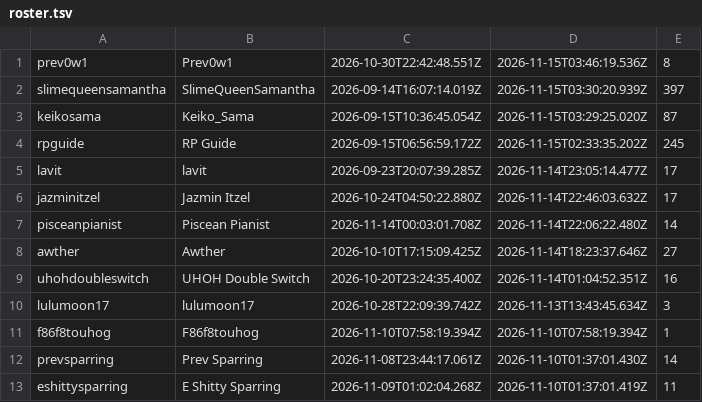
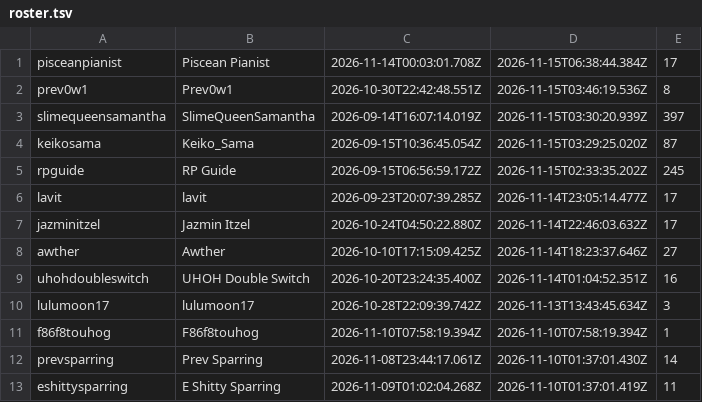
Before and after one commit to Proudkiller0015/velvet-bunny-showdown, a TSV file: data/roster.tsv, drawn as a sheet; only a part is shown.

Commit message:
roster.tsv: periodic [skip render]

```diff
--- a/data/roster.tsv
+++ b/data/roster.tsv
@@ -1 +1,2 @@
+pisceanpianist	Piscean Pianist	2026-11-14T00:03:01.708Z	2026-11-15T06:38:44.384Z	17
 prev0w1	Prev0w1	2026-10-30T22:42:48.551Z	2026-11-15T03:46:19.536Z	8
@@ -6,3 +7,2 @@ lavit	lavit	2026-09-23T20:07:39.285Z	2026-11-14T23:05:14.477Z	17
 jazminitzel	Jazmin Itzel	2026-10-24T04:50:22.880Z	2026-11-14T22:46:03.632Z	17
-pisceanpianist	Piscean Pianist	2026-11-14T00:03:01.708Z	2026-11-14T22:06:22.480Z	14
 awther	Awther	2026-10-10T17:15:09.425Z	2026-11-14T18:23:37.646Z	27
```
